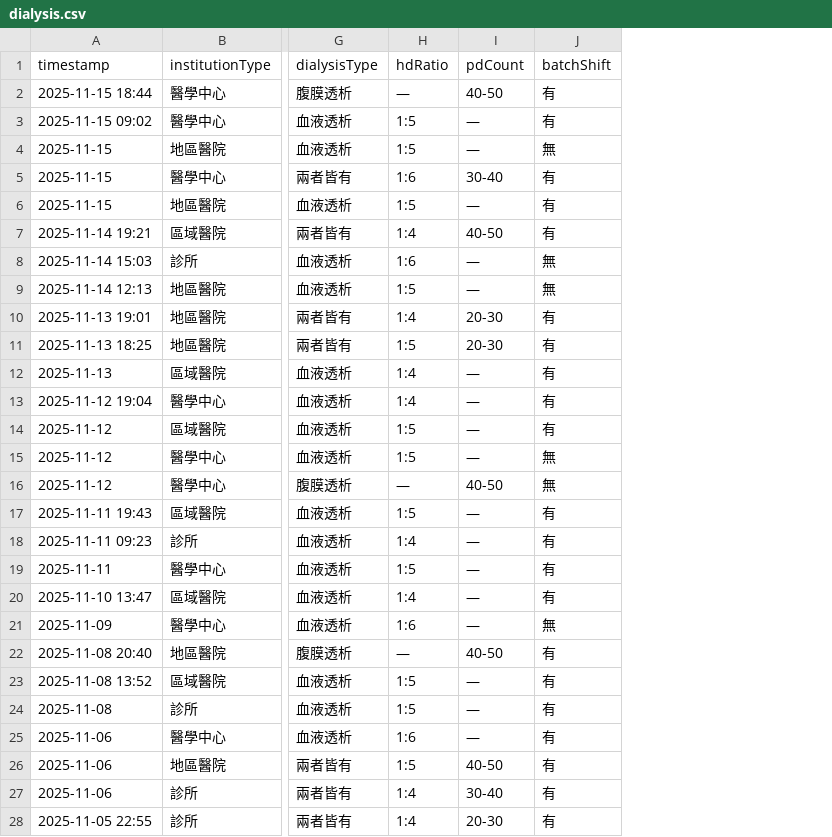
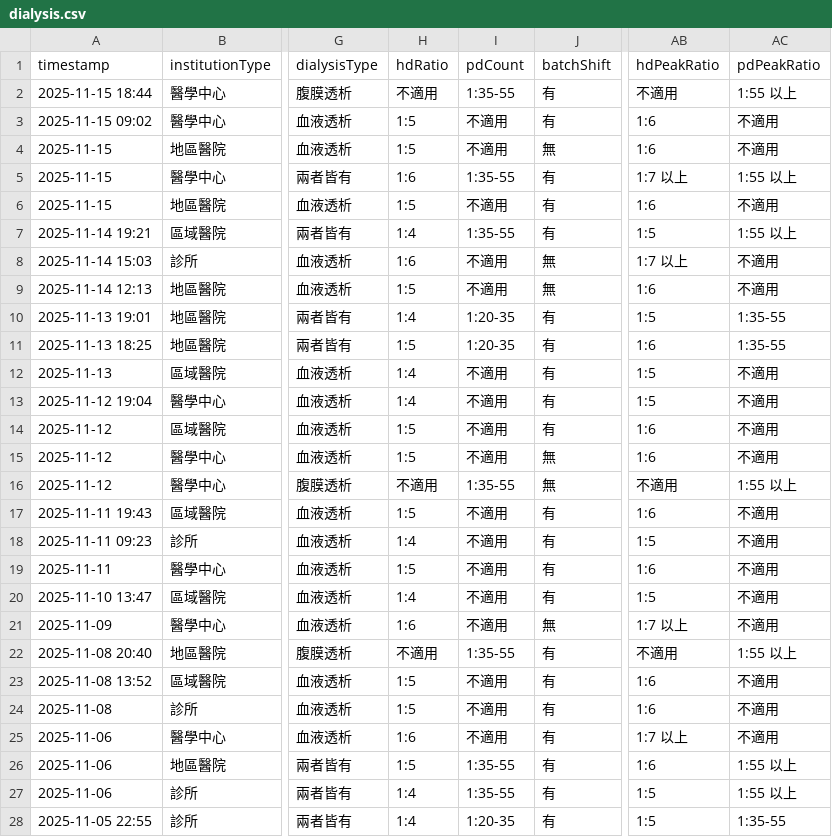
Before and after one commit to ycchou/transparent-nursing, a CSV file: data/mock/dialysis.csv, drawn as a sheet; only a part is shown, gaps mark what is left out; the diff covers the shown part only; the diff names each change by its address in the sheet, - before the commit and + after, or states it on an @@ line.

Commit message:
feat(form-dialysis): 洗腎室護病比比照 ICU 改「常態＋最忙時」量化選擇
- 「HD 床護比」→ HD護病比（常態＋最忙時），床護比刻度 1:3/1:4/1:5/1:6/1:7以上/不適用/其他
- 「PD 人數護病比」→ PD護病比（常態＋最忙時），個案護病比刻度 1:20以下/1:20-35/1:35-55/1:55以上
  （對齊腎醫學會評鑑之個案量門檻）
- 移除原本複合字串選項「1:6（偶爾）/1:6（常態）」

連動：config.js 洗腎室顯示欄位、generate-mock-data.js 產生器與欄位、
data/mock/dialysis.csv（PD 舊桶轉護病比刻度、補最忙時欄位、N/A 一律「不適用」）。

```diff
--- a/data/mock/dialysis.csv
+++ b/data/mock/dialysis.csv
+column AB (hdPeakRatio), rows 2-28: 不適用 | 1:6 | 1:6 | 1:7 以上 | 1:6 | 1:5 | 1:7 以上 | 1:6 | 1:5 | 1:6 | 1:5 | 1:5 | 1:6 | 1:6 | 不適用 | 1:6 | 1:5 | 1:6 | 1:5 | 1:7 以上 | 不適用 | 1:6 | 1:6 | 1:7 以上 | 1:6 | 1:5 | 1:5
+column AC (pdPeakRatio), rows 2-28: 1:55 以上 | 不適用 | 不適用 | 1:55 以上 | 不適用 | 1:55 以上 | 不適用 | 不適用 | 1:35-55 | 1:35-55 | 不適用 | 不適用 | 不適用 | 不適用 | 1:55 以上 | 不適用 | 不適用 | 不適用 | 不適用 | 不適用 | 1:55 以上 | 不適用 | 不適用 | 不適用 | 1:55 以上 | 1:55 以上 | 1:35-55
-H2 (hdRatio): —
+H2 (hdRatio): 不適用
-I2 (pdCount): 40-50
+I2 (pdCount): 1:35-55
-I3:I4 (pdCount): —
+I3:I4 (pdCount): 不適用
-I5 (pdCount): 30-40
+I5 (pdCount): 1:35-55
-I6 (pdCount): —
+I6 (pdCount): 不適用
-I7 (pdCount): 40-50
+I7 (pdCount): 1:35-55
-I8:I9 (pdCount): —
+I8:I9 (pdCount): 不適用
-I10:I11 (pdCount): 20-30
+I10:I11 (pdCount): 1:20-35
-I12:I15 (pdCount): —
+I12:I15 (pdCount): 不適用
-H16 (hdRatio): —
+H16 (hdRatio): 不適用
-I16 (pdCount): 40-50
+I16 (pdCount): 1:35-55
-I17:I21 (pdCount): —
+I17:I21 (pdCount): 不適用
-H22 (hdRatio): —
+H22 (hdRatio): 不適用
-I22 (pdCount): 40-50
+I22 (pdCount): 1:35-55
-I23:I25 (pdCount): —
+I23:I25 (pdCount): 不適用
-I26 (pdCount): 40-50
+I26 (pdCount): 1:35-55
-I27 (pdCount): 30-40
+I27 (pdCount): 1:35-55
-I28 (pdCount): 20-30
+I28 (pdCount): 1:20-35
```
Also changed, not shown: 88 edited cells elsewhere in this file, 38 other files.
